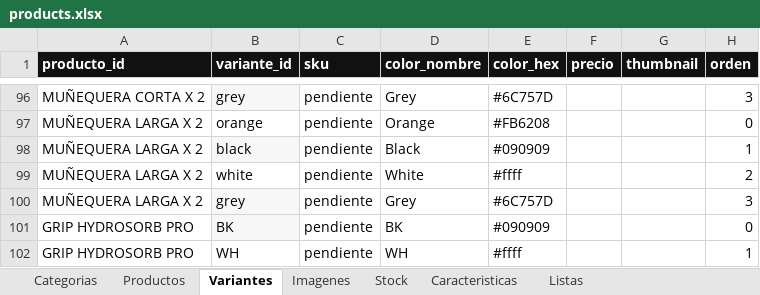
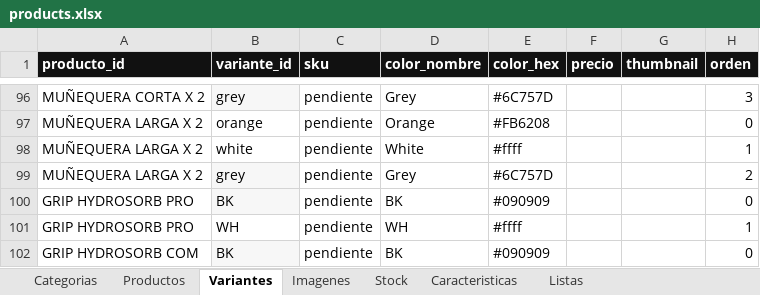
Before and after one commit to SantiLareu/Catalogo_Head, an Excel workbook: catalog/products.xlsx, sheet Variantes, drawn as a sheet; only a part is shown, gaps mark what is left out; the shorter side is filled out with more unchanged rows; values as stored, in another font and other column widths than the file's, no borders; removed rows and columns are numbered as before the commit, all else as after; the diff names each change by its address in the sheet, - before the commit and + after, or states it on an @@ line.

```diff
--- a/catalog/products.xlsx (sheet Variantes)
+++ b/catalog/products.xlsx (sheet Variantes)
-row 98: MUÑEQUERA LARGA X 2 | black | pendiente | Black | #090909 |  |  | 1
-H98 (orden): 2
+H98 (orden): 1
-H99 (orden): 3
+H99 (orden): 2
```
Also changed, not shown: sheet Stock, sheet Productos, sheet Imagenes, 4 other files.
